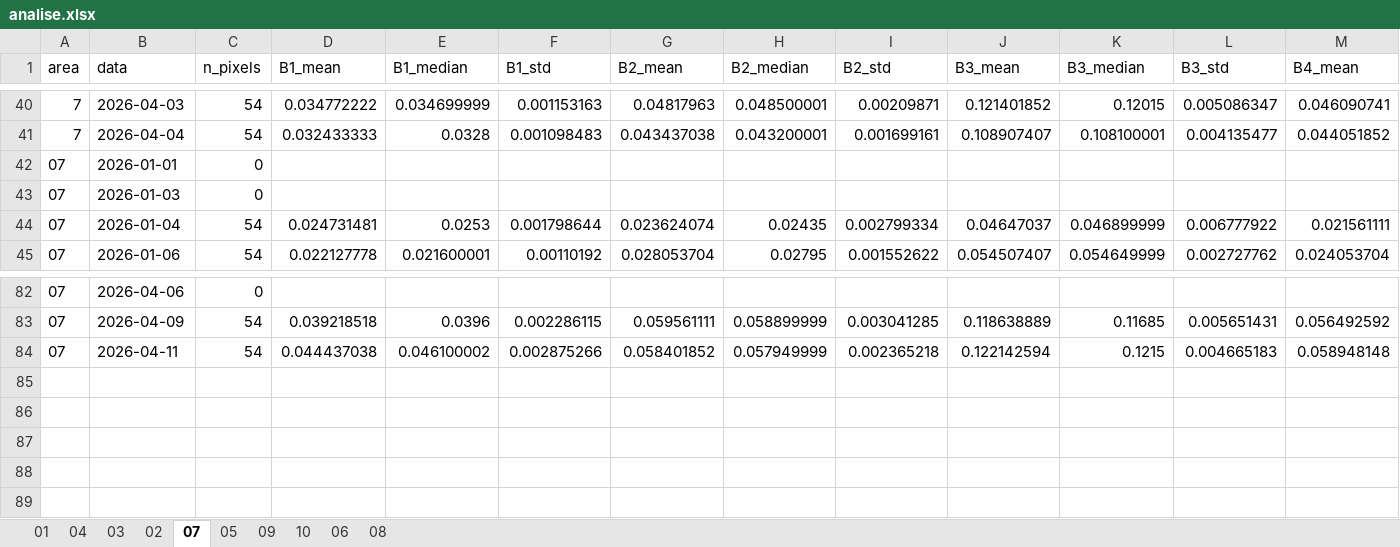
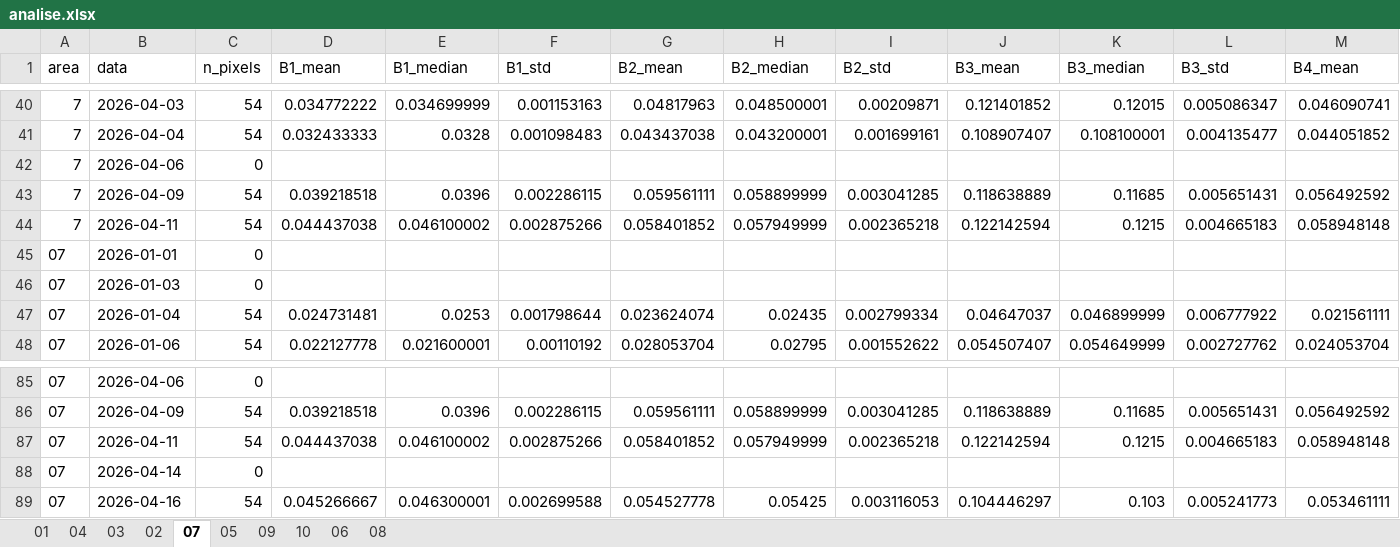
Before and after one commit to pedrowindisch/regeneracao, an Excel workbook: analise.xlsx, sheet 07, drawn as a sheet; only a part is shown, gaps mark what is left out; values as stored, in another font and other column widths than the file's, no borders; rows hold the shown columns only; the diff names each change by its address in the sheet, - before the commit and + after, or states it on an @@ line.

```diff
--- a/analise.xlsx (sheet 07)
+++ b/analise.xlsx (sheet 07)
+row 42: 7 | 2026-04-06 | 0
+row 43: 7 | 2026-04-09 | 54 | 0.039218518 | 0.0396 | 0.002286115 | 0.059561111 | 0.058899999 | 0.003041285 | 0.118638889 | 0.11685 | 0.005651431 | 0.056492592
+row 44: 7 | 2026-04-11 | 54 | 0.044437038 | 0.046100002 | 0.002875266 | 0.058401852 | 0.057949999 | 0.002365218 | 0.122142594 | 0.1215 | 0.004665183 | 0.058948148
+row 88: 07 | 2026-04-14 | 0
+row 89: 07 | 2026-04-16 | 54 | 0.045266667 | 0.046300001 | 0.002699588 | 0.054527778 | 0.05425 | 0.003116053 | 0.104446297 | 0.103 | 0.005241773 | 0.053461111
```
Also changed, not shown: sheet 10, sheet 02, sheet 09, sheet 08, sheet 01, sheet 06, 3 more sheets.
